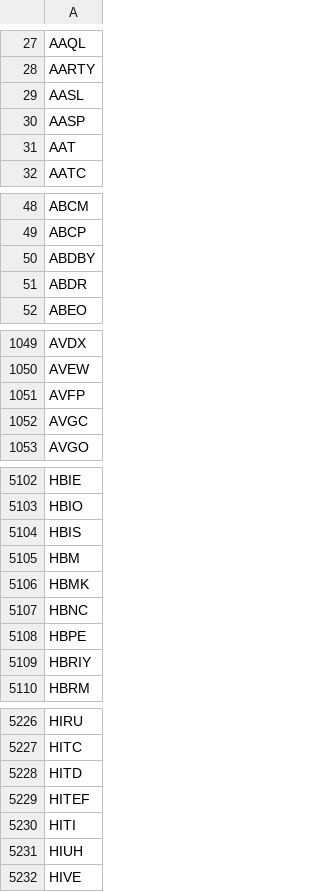
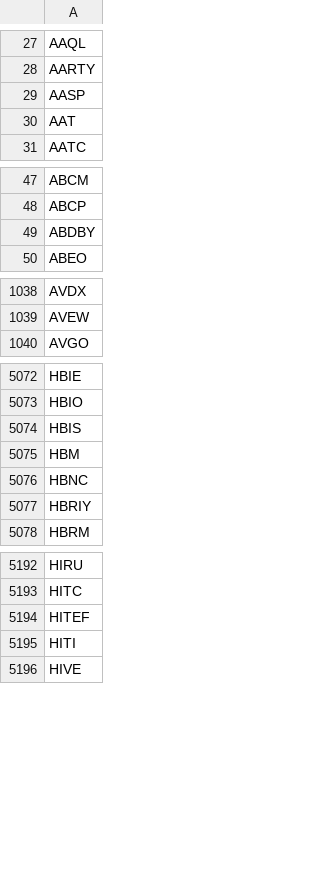
Before and after one commit to melder/symbols_options_csvs, a CSV file: symbols.csv, drawn as a sheet; only a part is shown, gaps mark what is left out; the diff covers the shown part only.

```diff
--- a/symbols.csv
+++ b/symbols.csv
@@ -28,3 +28,2 @@ AAQL
 AARTY
-AASL
 AASP
@@ -50,3 +49,2 @@ ABCP
 ABDBY
-ABDR
 ABEO
@@ -1050,4 +1039,2 @@ AVDX
 AVEW
-AVFP
-AVGC
 AVGO
@@ -5105,5 +5075,3 @@ HBIS
 HBM
-HBMK
 HBNC
-HBPE
 HBRIY
@@ -5227,6 +5193,4 @@ HIRU
 HITC
-HITD
 HITEF
 HITI
-HIUH
 HIVE
```
Also changed, not shown: 1 added row, 44 removed rows and 2 edited cells elsewhere in this file, monthlies.csv, options.csv.
